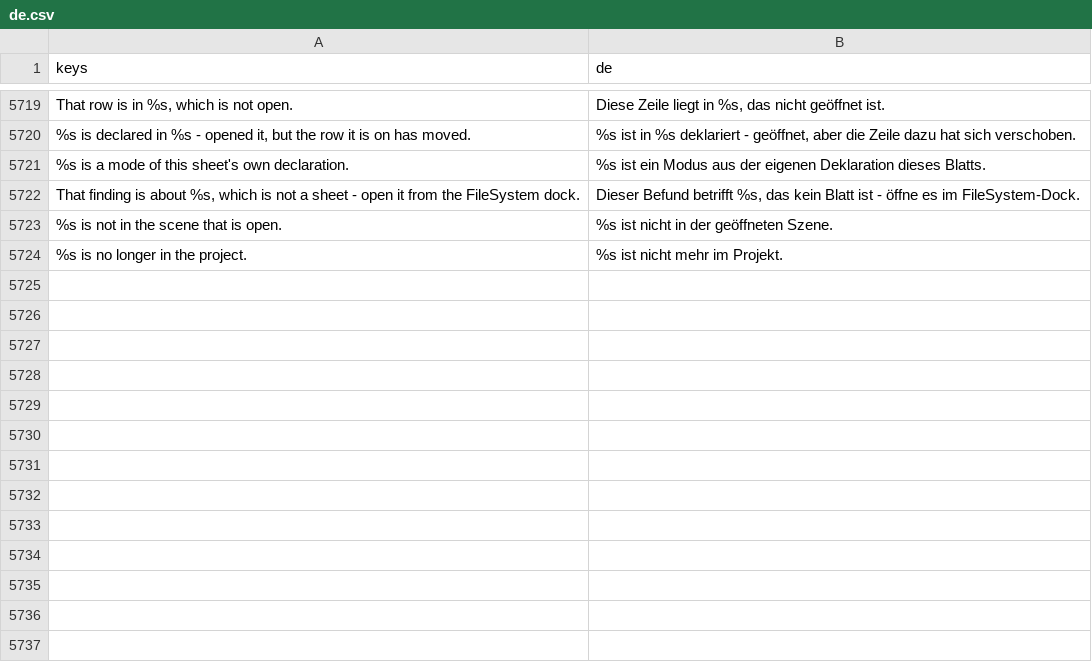
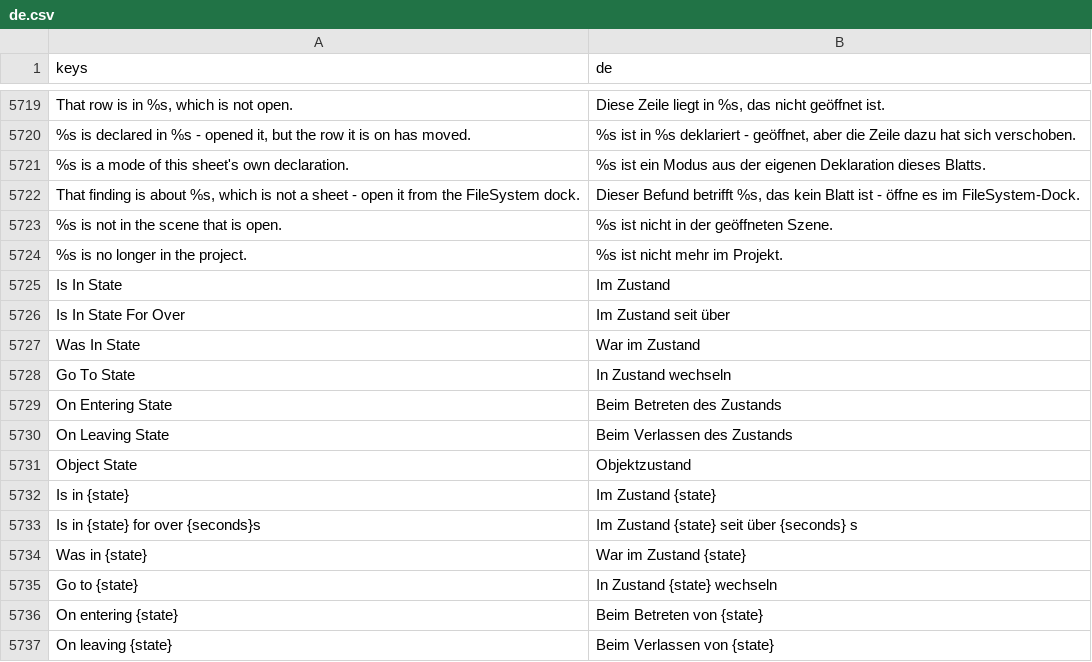
Before and after one commit to SalmanShhh/Godot-EventSheet-Visual-Scripting, a CSV file: addons/eventsheet/translations/de.csv, drawn as a sheet; only a part is shown, gaps mark what is left out; the diff names each change by its address in the sheet, - before the commit and + after, or states it on an @@ line.

```diff
--- a/addons/eventsheet/translations/de.csv
+++ b/addons/eventsheet/translations/de.csv
+row 5725: Is In State | Im Zustand
+row 5726: Is In State For Over | Im Zustand seit über
+row 5727: Was In State | War im Zustand
+row 5728: Go To State | In Zustand wechseln
+row 5729: On Entering State | Beim Betreten des Zustands
+row 5730: On Leaving State | Beim Verlassen des Zustands
+row 5731: Object State | Objektzustand
+row 5732: Is in {state} | Im Zustand {state}
+row 5733: Is in {state} for over {seconds}s | Im Zustand {state} seit über {seconds} s
+row 5734: Was in {state} | War im Zustand {state}
+row 5735: Go to {state} | In Zustand {state} wechseln
+row 5736: On entering {state} | Beim Betreten von {state}
+row 5737: On leaving {state} | Beim Verlassen von {state}
```
Also changed, not shown: addons/eventsheet/translations/fr.csv, addons/eventsheet/translations/it.csv, 7 other files.
